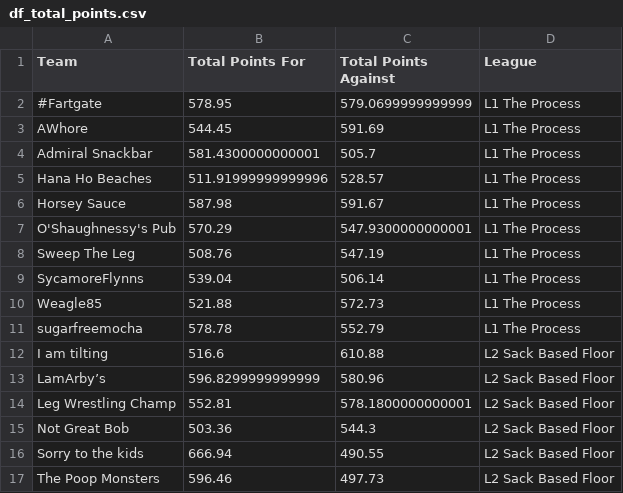
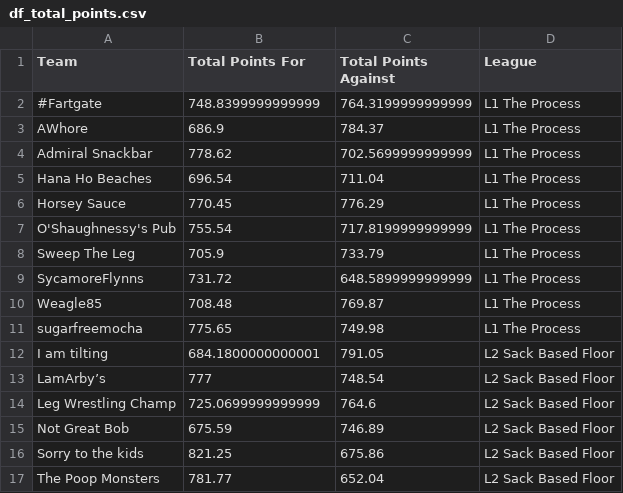
Before and after one commit to matthewdwood82/LTS-Bowl-2023, a CSV file: dat/df_total_points.csv, drawn as a sheet; only a part is shown; the diff covers the shown part only.

```diff
--- a/dat/df_total_points.csv
+++ b/dat/df_total_points.csv
@@ -1,17 +1,17 @@
 Team,Total Points For,Total Points Against,League
-#Fartgate,578.95,579.0699999999999,L1 The Process
-AWhore,544.45,591.69,L1 The Process
-Admiral Snackbar,581.4300000000001,505.7,L1 The Process
-Hana Ho Beaches,511.91999999999996,528.57,L1 The Process
-Horsey Sauce,587.98,591.67,L1 The Process
-O'Shaughnessy's Pub,570.29,547.9300000000001,L1 The Process
-Sweep The Leg,508.76,547.19,L1 The Process
-SycamoreFlynns,539.04,506.14,L1 The Process
-Weagle85,521.88,572.73,L1 The Process
-sugarfreemocha,578.78,552.79,L1 The Process
- I am tilting,516.6,610.88,L2 Sack Based Floor
-LamArby’s,596.8299999999999,580.96,L2 Sack Based Floor
-Leg Wrestling Champ,552.81,578.1800000000001,L2 Sack Based Floor
-Not Great Bob,503.36,544.3,L2 Sack Based Floor
-Sorry to the kids,666.94,490.55,L2 Sack Based Floor
-The Poop Monsters,596.46,497.73,L2 Sack Based Floor
+#Fartgate,748.8399999999999,764.3199999999999,L1 The Process
+AWhore,686.9,784.37,L1 The Process
+Admiral Snackbar,778.62,702.5699999999999,L1 The Process
+Hana Ho Beaches,696.54,711.04,L1 The Process
+Horsey Sauce,770.45,776.29,L1 The Process
+O'Shaughnessy's Pub,755.54,717.8199999999999,L1 The Process
+Sweep The Leg,705.9,733.79,L1 The Process
+SycamoreFlynns,731.72,648.5899999999999,L1 The Process
+Weagle85,708.48,769.87,L1 The Process
+sugarfreemocha,775.65,749.98,L1 The Process
+ I am tilting,684.1800000000001,791.05,L2 Sack Based Floor
+LamArby’s,777,748.54,L2 Sack Based Floor
+Leg Wrestling Champ,725.0699999999999,764.6,L2 Sack Based Floor
+Not Great Bob,675.59,746.89,L2 Sack Based Floor
+Sorry to the kids,821.25,675.86,L2 Sack Based Floor
+The Poop Monsters,781.77,652.04,L2 Sack Based Floor
```
Also changed, not shown: 1 added row, 1 removed row and 66 edited cells elsewhere in this file, dat/df_eliminated.csv, dat/df_scores.csv, 2 other files.
